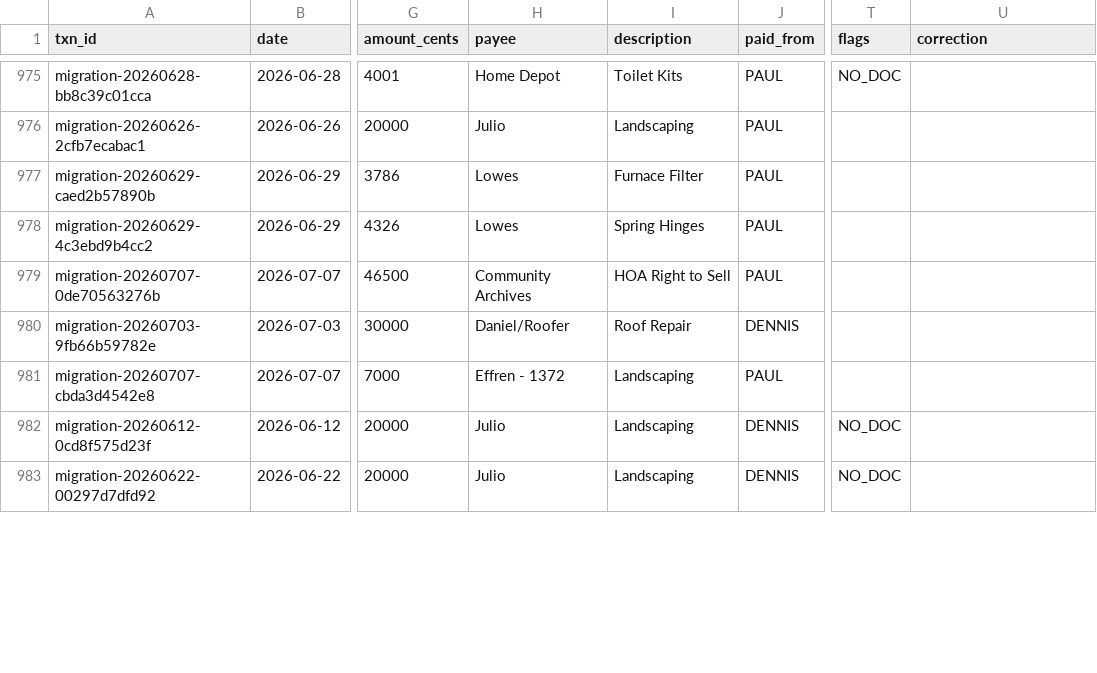
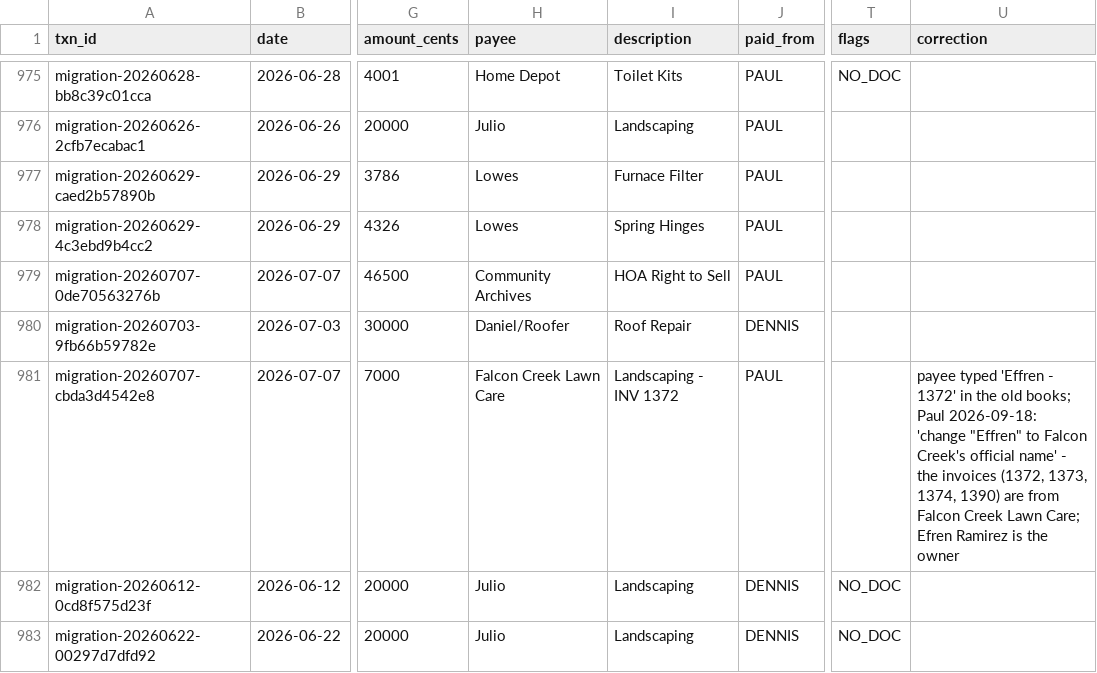
Before and after one commit to Recast-Properties/recast-books, a CSV file: data/migration/2026-09-17/rows/entries.csv, drawn as a sheet; only a part is shown, gaps mark what is left out; the diff covers the shown part only; the diff names each change by its address in the sheet, - before the commit and + after, or states it on an @@ line.

```diff
--- a/data/migration/2026-09-17/rows/entries.csv
+++ b/data/migration/2026-09-17/rows/entries.csv
-H981 (payee): Effren - 1372
+H981 (payee): Falcon Creek Lawn Care
-I981 (description): Landscaping
+I981 (description): Landscaping - INV 1372
-U981 (correction): (empty)
+U981 (correction): payee typed 'Effren - 1372' in the old books; Paul 2026-09-18: 'change "Effren" to Falcon Creek's official name' - the invoices (1372, 1373, 1374, 1390) are from Falcon Creek Lawn Care; Efren Ramirez is the owner
```
Also changed, not shown: 61 edited cells elsewhere in this file, data/migration/2026-09-17/rows/list-1-differences.csv, data/migration/2026-09-17/rows/list-3-no-document.csv, 8 other files.
